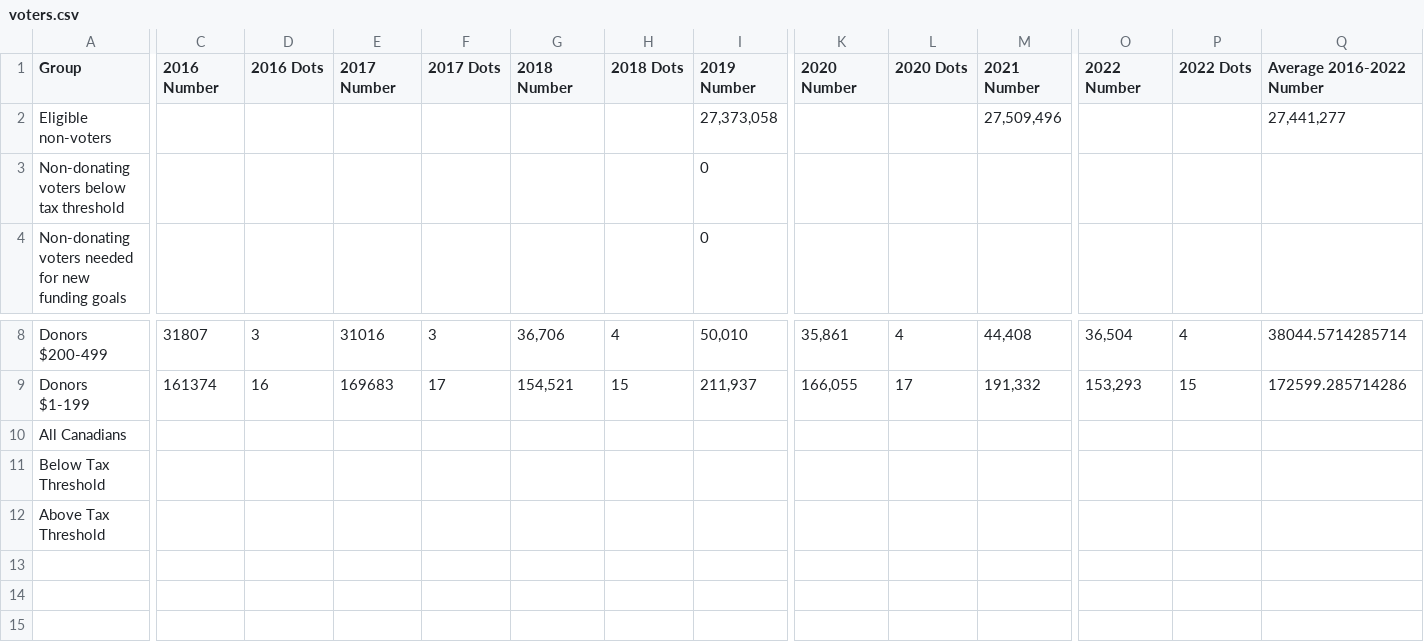
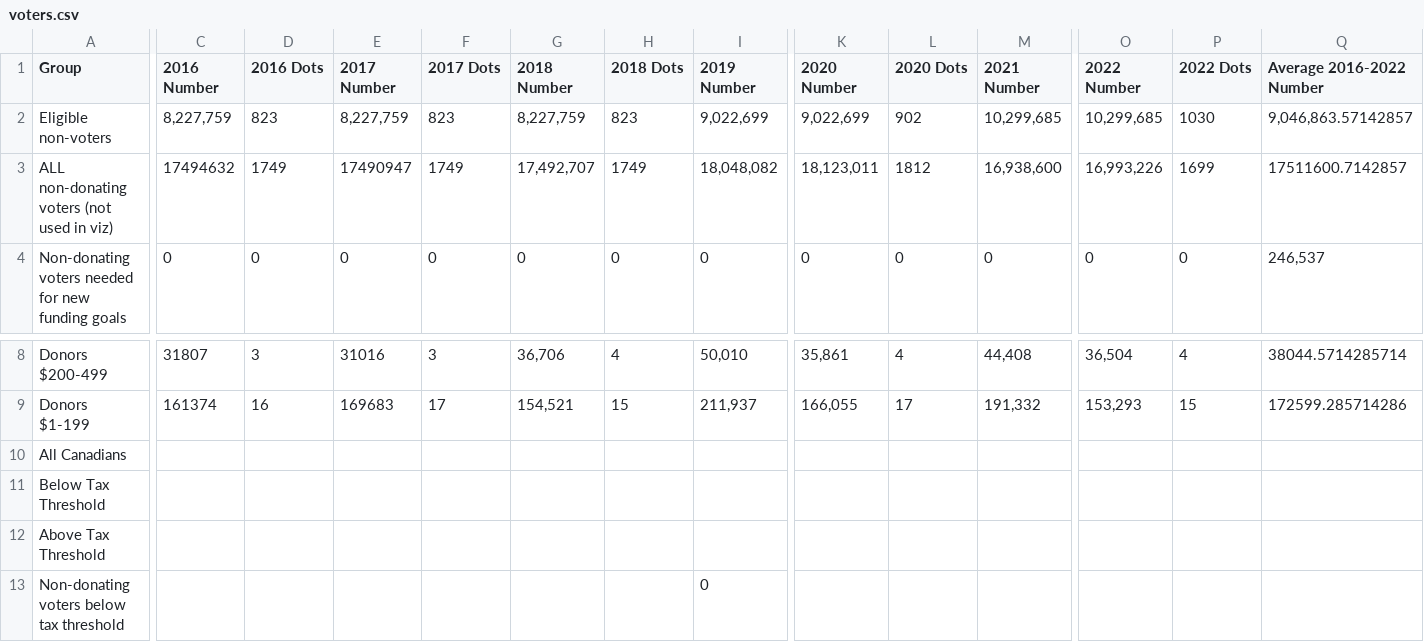
Before and after one commit to jlupini/aib-build, a CSV file: assets/csv/voters.csv, drawn as a sheet; only a part is shown, gaps mark what is left out; removed rows and columns are numbered as before the commit, all else as after; rows hold the shown columns only; the diff covers the shown part only; the diff names each change by its address in the sheet, - before the commit and + after, or states it on an @@ line.

Commit message:
hotfix for incorrect eligible voter number in data

```diff
--- a/assets/csv/voters.csv
+++ b/assets/csv/voters.csv
-C2 (2016 Number): (empty)
+C2 (2016 Number): 8,227,759
-D2 (2016 Dots): (empty)
+D2 (2016 Dots): 823
-E2 (2017 Number): (empty)
+E2 (2017 Number): 8,227,759
-F2 (2017 Dots): (empty)
+F2 (2017 Dots): 823
-G2 (2018 Number): (empty)
+G2 (2018 Number): 8,227,759
-H2 (2018 Dots): (empty)
+H2 (2018 Dots): 823
-I2 (2019 Number): 27,373,058
+I2 (2019 Number): 9,022,699
-K2 (2020 Number): (empty)
+K2 (2020 Number): 9,022,699
-L2 (2020 Dots): (empty)
+L2 (2020 Dots): 902
-M2 (2021 Number): 27,509,496
+M2 (2021 Number): 10,299,685
-O2 (2022 Number): (empty)
+O2 (2022 Number): 10,299,685
-P2 (2022 Dots): (empty)
+P2 (2022 Dots): 1030
-Q2 (Average 2016-2022 Number): 27,441,277
+Q2 (Average 2016-2022 Number): 9,046,863.57142857
-row 3: Non-donating voters below tax threshold |  |  |  |  |  |  | 0
+row 3: ALL non-donating voters (not used in viz) | 17494632 | 1749 | 17490947 | 1749 | 17,492,707 | 1749 | 18,048,082 | 18,123,011 | 1812 | 16,938,600 | 16,993,226 | 1699 | 17511600.7142857
-C4 (2016 Number): (empty)
+C4 (2016 Number): 0
-D4 (2016 Dots): (empty)
+D4 (2016 Dots): 0
-E4 (2017 Number): (empty)
+E4 (2017 Number): 0
-F4 (2017 Dots): (empty)
+F4 (2017 Dots): 0
-G4 (2018 Number): (empty)
+G4 (2018 Number): 0
-H4 (2018 Dots): (empty)
+H4 (2018 Dots): 0
-K4 (2020 Number): (empty)
+K4 (2020 Number): 0
-L4 (2020 Dots): (empty)
+L4 (2020 Dots): 0
-M4 (2021 Number): (empty)
+M4 (2021 Number): 0
-O4 (2022 Number): (empty)
+O4 (2022 Number): 0
-P4 (2022 Dots): (empty)
+P4 (2022 Dots): 0
-Q4 (Average 2016-2022 Number): (empty)
+Q4 (Average 2016-2022 Number): 246,537
+row 13: Non-donating voters below tax threshold |  |  |  |  |  |  | 0
```
Also changed, not shown: 19 edited cells elsewhere in this file, assets/csv/freeFlow.csv, 2 other files.
